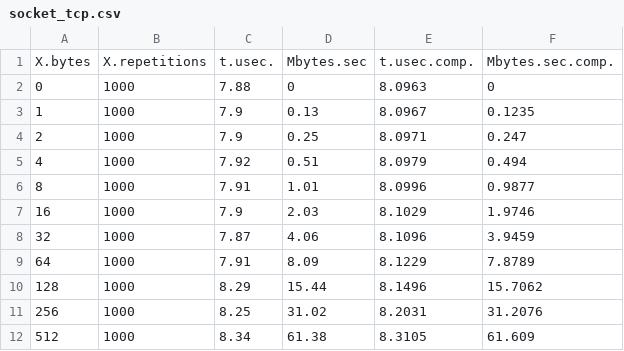
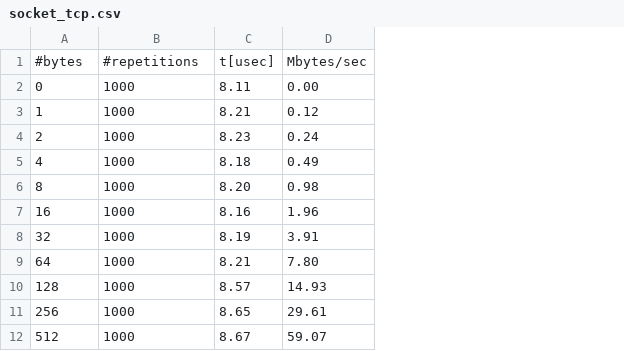
Before and after one commit to erikalena/hpc_assignment1, a CSV file: section2/csv/socket_tcp.csv, drawn as a sheet; only a part is shown; removed rows and columns are numbered as before the commit, all else as after; the diff names each change by its address in the sheet, - before the commit and + after, or states it on an @@ line.

```diff
--- a/section2/csv/socket_tcp.csv
+++ b/section2/csv/socket_tcp.csv
-column C, rows 2-12: 7.88 | 7.9 | 7.9 | 7.92 | 7.91 | 7.9 | 7.87 | 7.91 | 8.29 | 8.25 | 8.34
-column D, rows 2-12: 0 | 0.13 | 0.25 | 0.51 | 1.01 | 2.03 | 4.06 | 8.09 | 15.44 | 31.02 | 61.38
-column E, rows 2-12: 8.0963 | 8.0967 | 8.0971 | 8.0979 | 8.0996 | 8.1029 | 8.1096 | 8.1229 | 8.1496 | 8.2031 | 8.3105
-column F, rows 2-12: 0 | 0.1235 | 0.247 | 0.494 | 0.9877 | 1.9746 | 3.9459 | 7.8789 | 15.7062 | 31.2076 | 61.609
+column C, rows 2-12: 8.11 | 8.21 | 8.23 | 8.18 | 8.20 | 8.16 | 8.19 | 8.21 | 8.57 | 8.65 | 8.67
+column D, rows 2-12: 0.00 | 0.12 | 0.24 | 0.49 | 0.98 | 1.96 | 3.91 | 7.80 | 14.93 | 29.61 | 59.07
-row 1: X.bytes | X.repetitions | t.usec. | Mbytes.sec | t.usec.comp. | Mbytes.sec.comp.
+row 1: #bytes | #repetitions | t[usec] | Mbytes/sec
```
Also changed, not shown: 5 other files.
